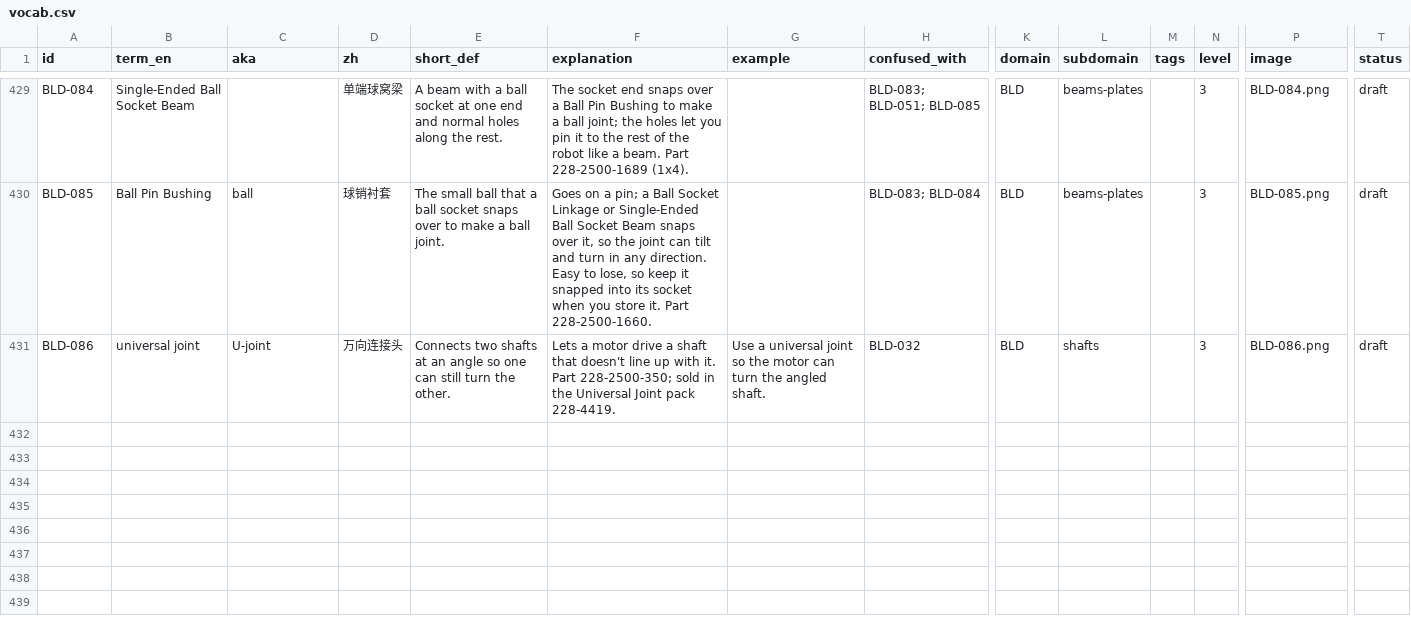
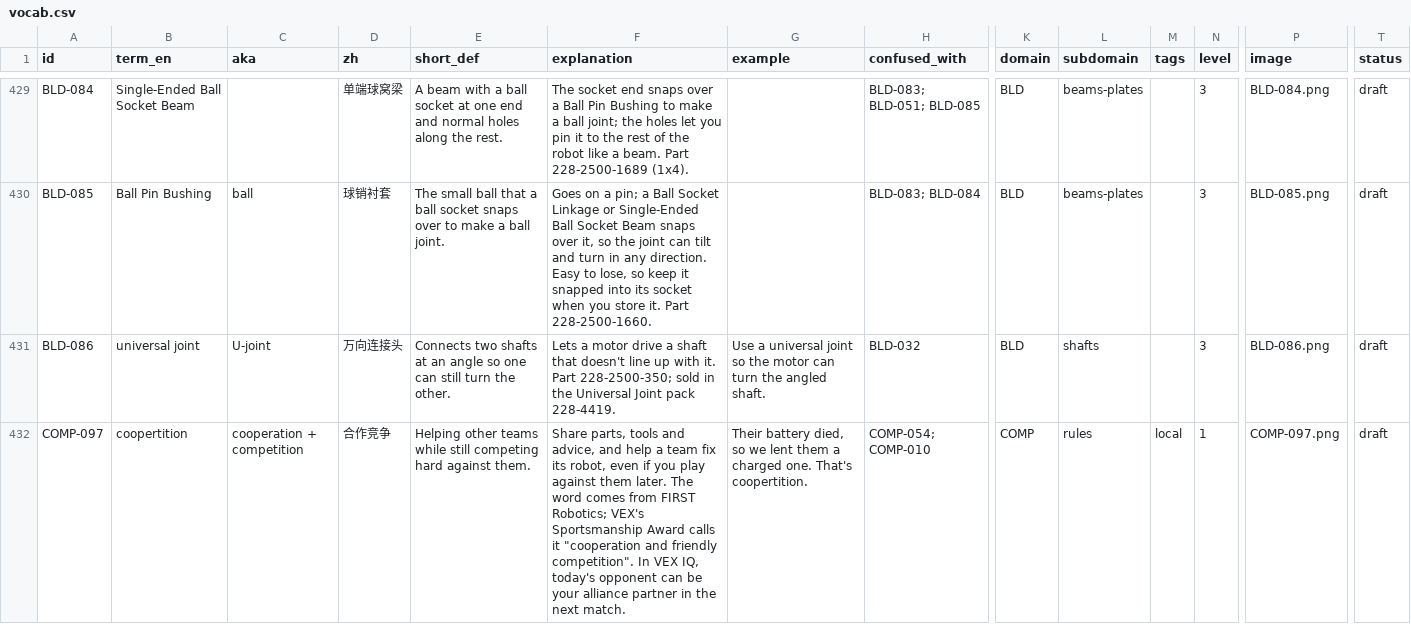
Before and after one commit to insufficientdoubt/vex-iq-vocab, a CSV file: data/vocab.csv, drawn as a sheet; only a part is shown, gaps mark what is left out; rows hold the shown columns only; the diff names each change by its address in the sheet, - before the commit and + after, or states it on an @@ line.

```diff
--- a/data/vocab.csv
+++ b/data/vocab.csv
+row 432: COMP-097 | coopertition | cooperation + competition | 合作竞争 | Helping other teams while still competing hard against them. | Share parts, tools and advice, and help a team fix its robot, even if you play against them later. The word comes from FIRST Robotics; VEX's Sportsmanship Award calls it "cooperation and friendly competition". In VEX IQ, today's opponent can be your alliance partner in the next match. | Their battery died, so we lent them a charged one. That's coopertition. | COMP-054; COMP-010 | COMP | rules | local | 1 | COMP-097.png | draft
```
Also changed, not shown: 3 other files.
